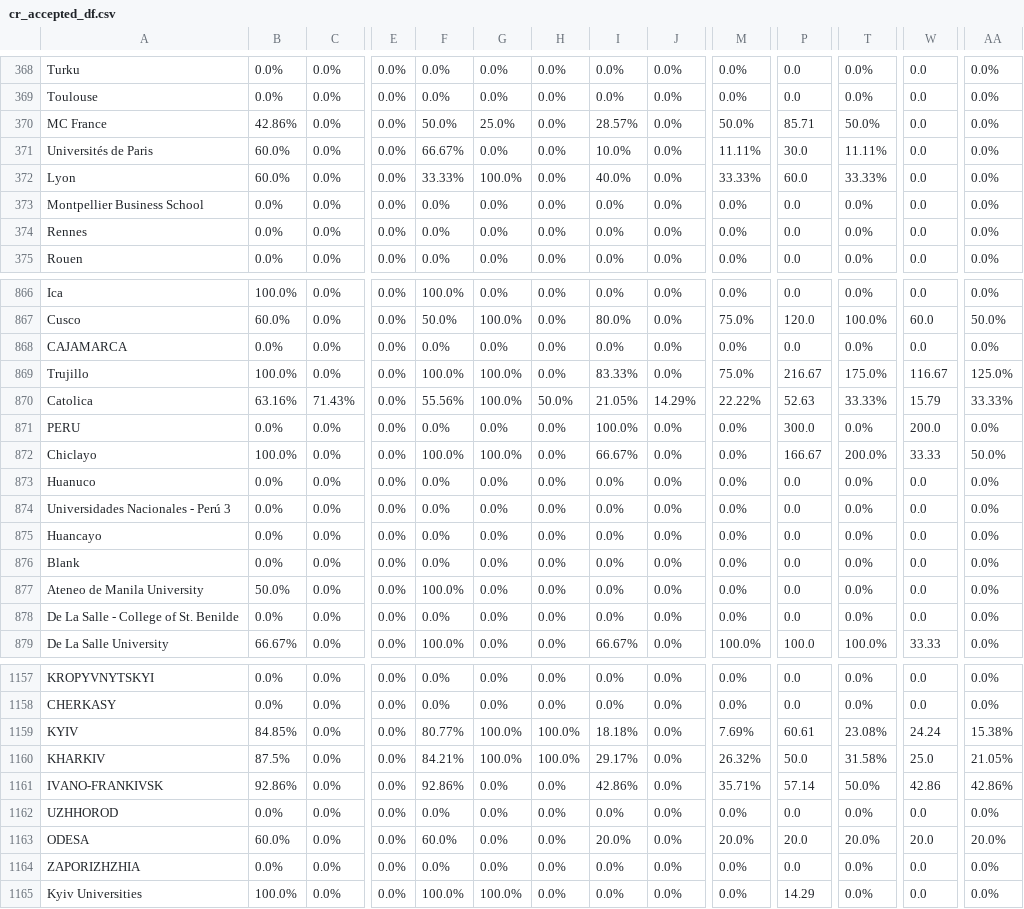
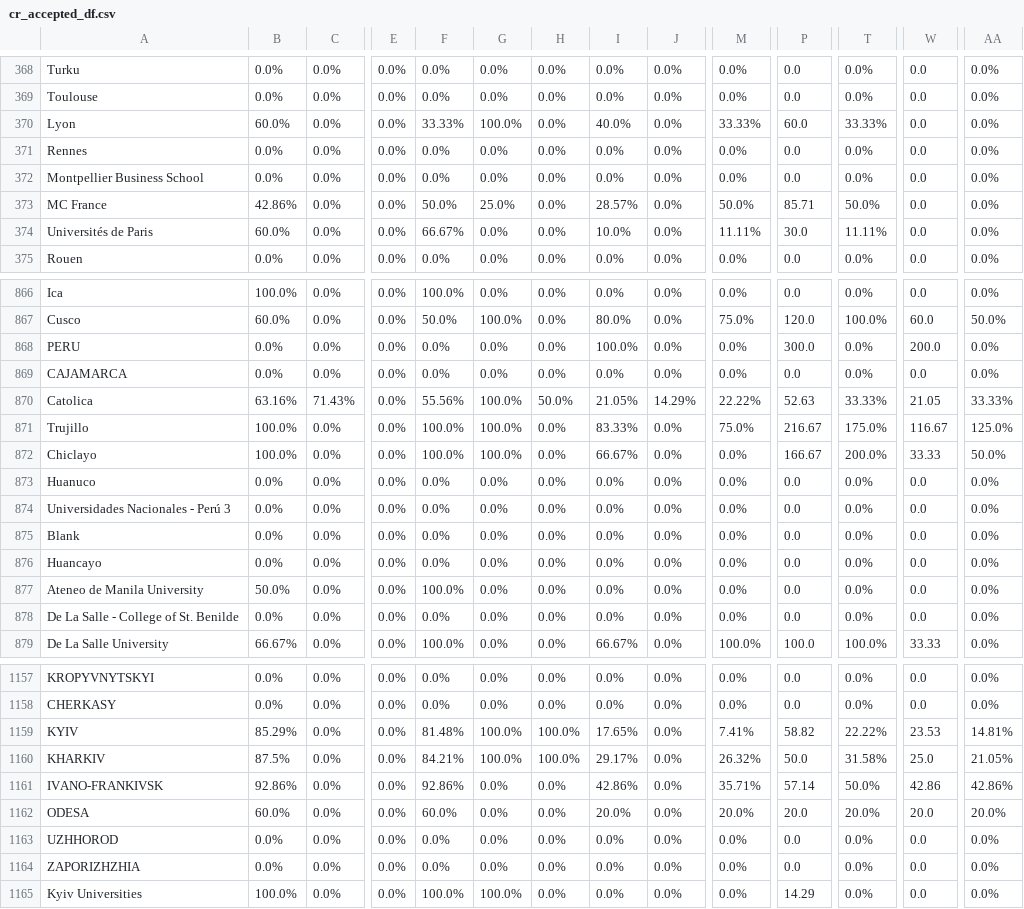
Before and after one commit to AIESEC-LK/data-pipeline, a CSV file: cr_accepted_df.csv, drawn as a sheet; only a part is shown, gaps mark what is left out; removed rows and columns are numbered as before the commit, all else as after; rows hold the shown columns only; the diff covers the shown part only; the diff names each change by its address in the sheet, - before the commit and + after, or states it on an @@ line.

```diff
--- a/cr_accepted_df.csv
+++ b/cr_accepted_df.csv
@@ row 372 moved to row 370: Lyon @@
@@ row 374 moved to row 371: Rennes @@
@@ row 373 moved to row 372: Montpellier Business School @@
@@ row 871 moved to row 868: PERU @@
+row 870: Catolica | 63.16% | 71.43% | 0.0% | 55.56% | 100.0% | 50.0% | 21.05% | 14.29% | 22.22% | 52.63 | 33.33% | 21.05 | 33.33%
-row 870: Catolica | 63.16% | 71.43% | 0.0% | 55.56% | 100.0% | 50.0% | 21.05% | 14.29% | 22.22% | 52.63 | 33.33% | 15.79 | 33.33%
@@ row 876 moved to row 875: Blank @@
-B1159: 84.85%
+B1159: 85.29%
-F1159: 80.77%
+F1159: 81.48%
-I1159: 18.18%
+I1159: 17.65%
-M1159: 7.69%
+M1159: 7.41%
-P1159: 60.61
+P1159: 58.82
-T1159: 23.08%
+T1159: 22.22%
-W1159: 24.24
+W1159: 23.53
-AA1159: 15.38%
+AA1159: 14.81%
@@ row 1163 moved to row 1162: ODESA @@
```
Also changed, not shown: 50 moved rows and 4 edited cells elsewhere in this file, abs_df.csv, cr_applicant_df.csv, 3 other files.
